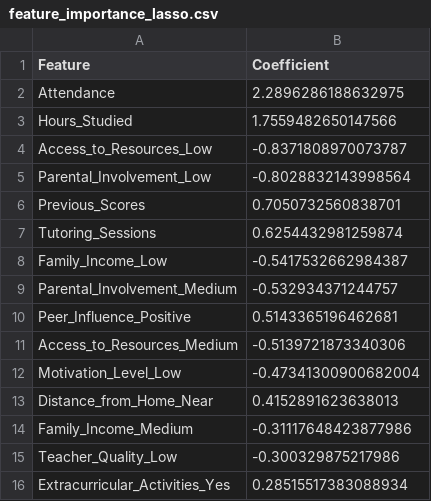
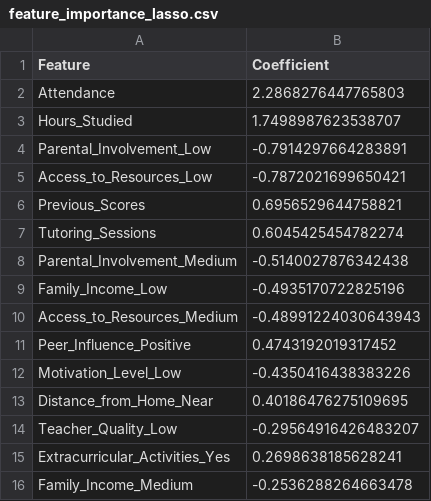
Before and after one commit to akamba23/ISTA-421-FInal-Project, a CSV file: feature_importance_lasso.csv, drawn as a sheet.

Commit message:
added feature importance extraction using Lasso regression

```diff
--- a/feature_importance_lasso.csv
+++ b/feature_importance_lasso.csv
@@ -1,16 +1,16 @@
 Feature,Coefficient
-Attendance,2.2896286188632975
-Hours_Studied,1.7559482650147566
-Access_to_Resources_Low,-0.8371808970073787
-Parental_Involvement_Low,-0.8028832143998564
-Previous_Scores,0.7050732560838701
-Tutoring_Sessions,0.6254432981259874
-Family_Income_Low,-0.5417532662984387
-Parental_Involvement_Medium,-0.532934371244757
-Peer_Influence_Positive,0.5143365196462681
-Access_to_Resources_Medium,-0.5139721873340306
-Motivation_Level_Low,-0.47341300900682004
-Distance_from_Home_Near,0.4152891623638013
-Family_Income_Medium,-0.31117648423877986
-Teacher_Quality_Low,-0.300329875217986
-Extracurricular_Activities_Yes,0.28515517383088934
+Attendance,2.2868276447765803
+Hours_Studied,1.7498987623538707
+Parental_Involvement_Low,-0.7914297664283891
+Access_to_Resources_Low,-0.7872021699650421
+Previous_Scores,0.6956529644758821
+Tutoring_Sessions,0.6045425454782274
+Parental_Involvement_Medium,-0.5140027876342438
+Family_Income_Low,-0.4935170722825196
+Access_to_Resources_Medium,-0.48991224030643943
+Peer_Influence_Positive,0.4743192019317452
+Motivation_Level_Low,-0.4350416438383226
+Distance_from_Home_Near,0.40186476275109695
+Teacher_Quality_Low,-0.29564916426483207
+Extracurricular_Activities_Yes,0.2698638185628241
+Family_Income_Medium,-0.2536288264663478
```
Also changed, not shown: 1 other file.
